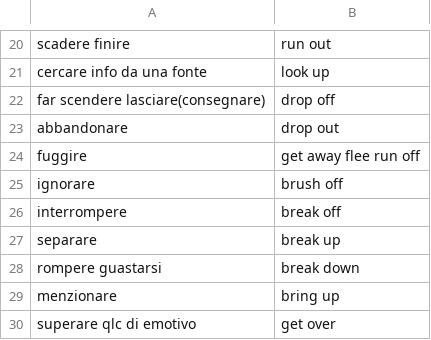
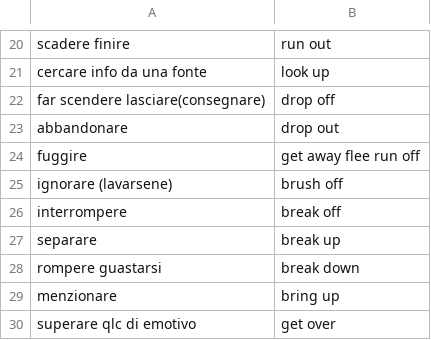
Before and after one commit to Chiquadro841/english_app, a CSV file: phrasal_verbs.csv, drawn as a sheet; only a part is shown, gaps mark what is left out.

Commit message:
Update 'ignorare' entry in phrasal_verbs.csv

```diff
--- a/phrasal_verbs.csv
+++ b/phrasal_verbs.csv
@@ -24,3 +24,3 @@ abbandonare,drop out
 fuggire,get away flee run off
-ignorare,brush off
+ignorare (lavarsene),brush off
 interrompere,break off
```
